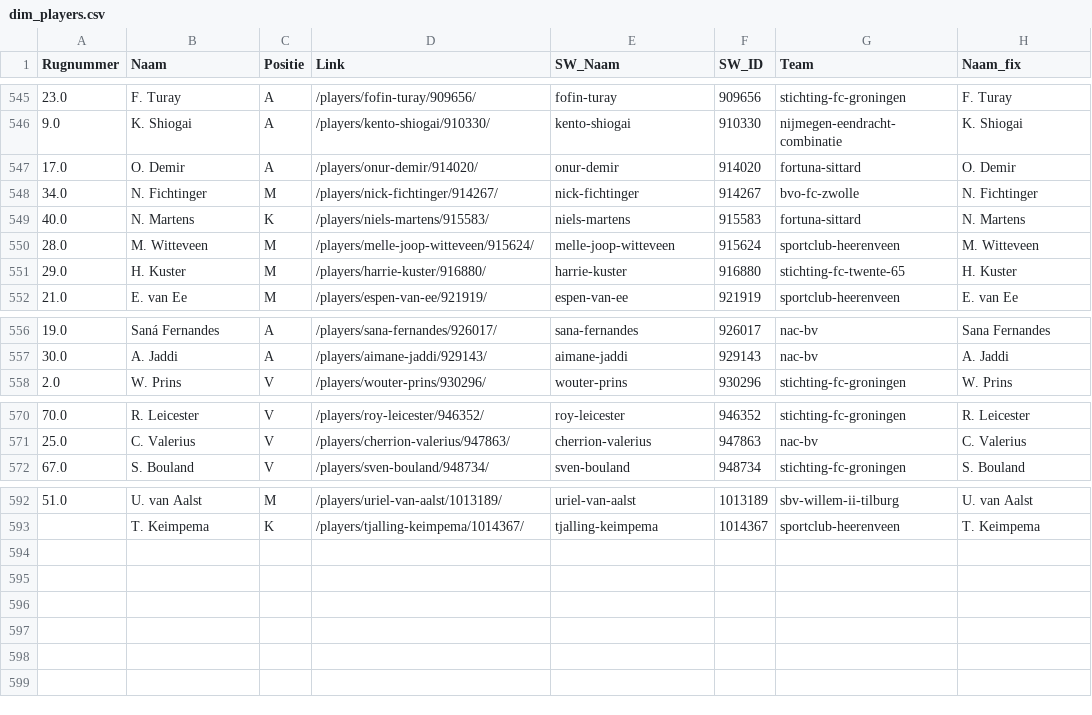
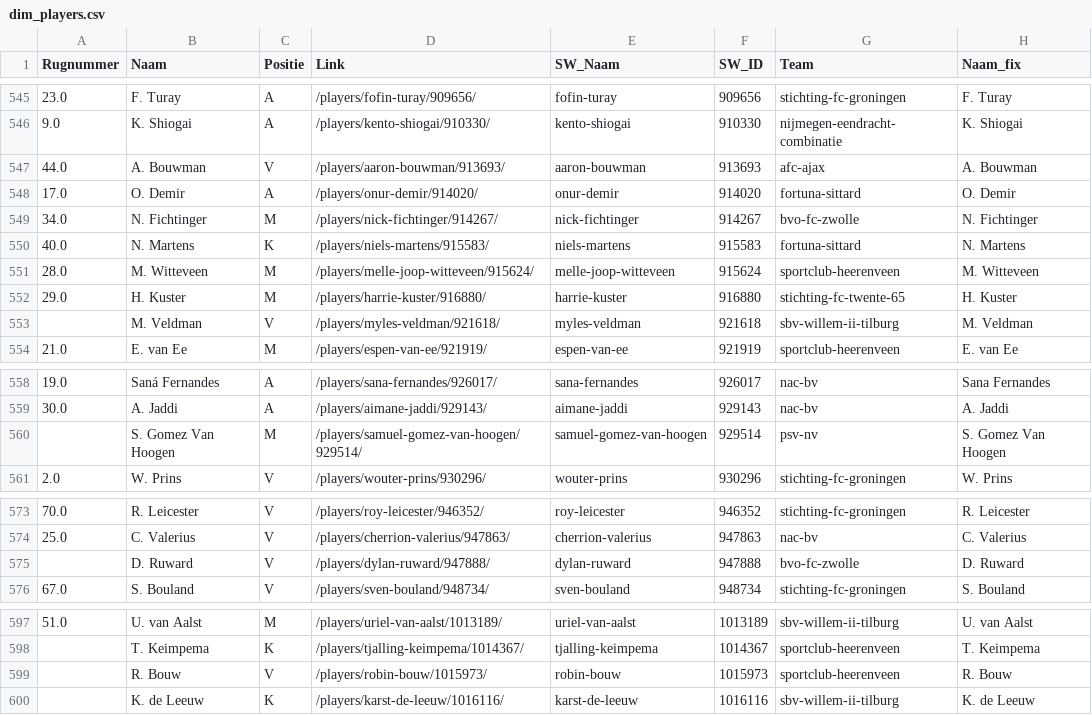
Before and after one commit to mfleuren/sport-scraping, a CSV file: scraper_soccerway/dash/data/dim_players.csv, drawn as a sheet; only a part is shown, gaps mark what is left out; the diff covers the shown part only.

```diff
--- a/scraper_soccerway/dash/data/dim_players.csv
+++ b/scraper_soccerway/dash/data/dim_players.csv
@@ -546,2 +546,3 @@ Rugnummer;Naam;Positie;Link;SW_Naam;SW_ID;Team;Naam_fix
 9.0;K. Shiogai;A;/players/kento-shiogai/910330/;kento-shiogai;910330;nijmegen-eendracht-combinatie;K. Shiogai
+44.0;A. Bouwman;V;/players/aaron-bouwman/913693/;aaron-bouwman;913693;afc-ajax;A. Bouwman
 17.0;O. Demir;A;/players/onur-demir/914020/;onur-demir;914020;fortuna-sittard;O. Demir
@@ -551,2 +552,3 @@ Rugnummer;Naam;Positie;Link;SW_Naam;SW_ID;Team;Naam_fix
 29.0;H. Kuster;M;/players/harrie-kuster/916880/;harrie-kuster;916880;stichting-fc-twente-65;H. Kuster
+;M. Veldman;V;/players/myles-veldman/921618/;myles-veldman;921618;sbv-willem-ii-tilburg;M. Veldman
 21.0;E. van Ee;M;/players/espen-van-ee/921919/;espen-van-ee;921919;sportclub-heerenveen;E. van Ee
@@ -557,2 +559,3 @@ Rugnummer;Naam;Positie;Link;SW_Naam;SW_ID;Team;Naam_fix
 30.0;A. Jaddi;A;/players/aimane-jaddi/929143/;aimane-jaddi;929143;nac-bv;A. Jaddi
+;S. Gomez Van Hoogen;M;/players/samuel-gomez-van-hoogen/929514/;samuel-gomez-van-hoogen;929514;psv-nv;S. Gomez Van Hoogen
 2.0;W. Prins;V;/players/wouter-prins/930296/;wouter-prins;930296;stichting-fc-groningen;W. Prins
@@ -571,2 +574,3 @@ Rugnummer;Naam;Positie;Link;SW_Naam;SW_ID;Team;Naam_fix
 25.0;C. Valerius;V;/players/cherrion-valerius/947863/;cherrion-valerius;947863;nac-bv;C. Valerius
+;D. Ruward;V;/players/dylan-ruward/947888/;dylan-ruward;947888;bvo-fc-zwolle;D. Ruward
 67.0;S. Bouland;V;/players/sven-bouland/948734/;sven-bouland;948734;stichting-fc-groningen;S. Bouland
@@ -593 +598,3 @@ Rugnummer;Naam;Positie;Link;SW_Naam;SW_ID;Team;Naam_fix
 ;T. Keimpema;K;/players/tjalling-keimpema/1014367/;tjalling-keimpema;1014367;sportclub-heerenveen;T. Keimpema
+;R. Bouw;V;/players/robin-bouw/1015973/;robin-bouw;1015973;sportclub-heerenveen;R. Bouw
+;K. de Leeuw;K;/players/karst-de-leeuw/1016116/;karst-de-leeuw;1016116;sbv-willem-ii-tilburg;K. de Leeuw
```
Also changed, not shown: 1 added row elsewhere in this file, scraper_soccerway/dash/data/substitutions.csv, 2 other files.
